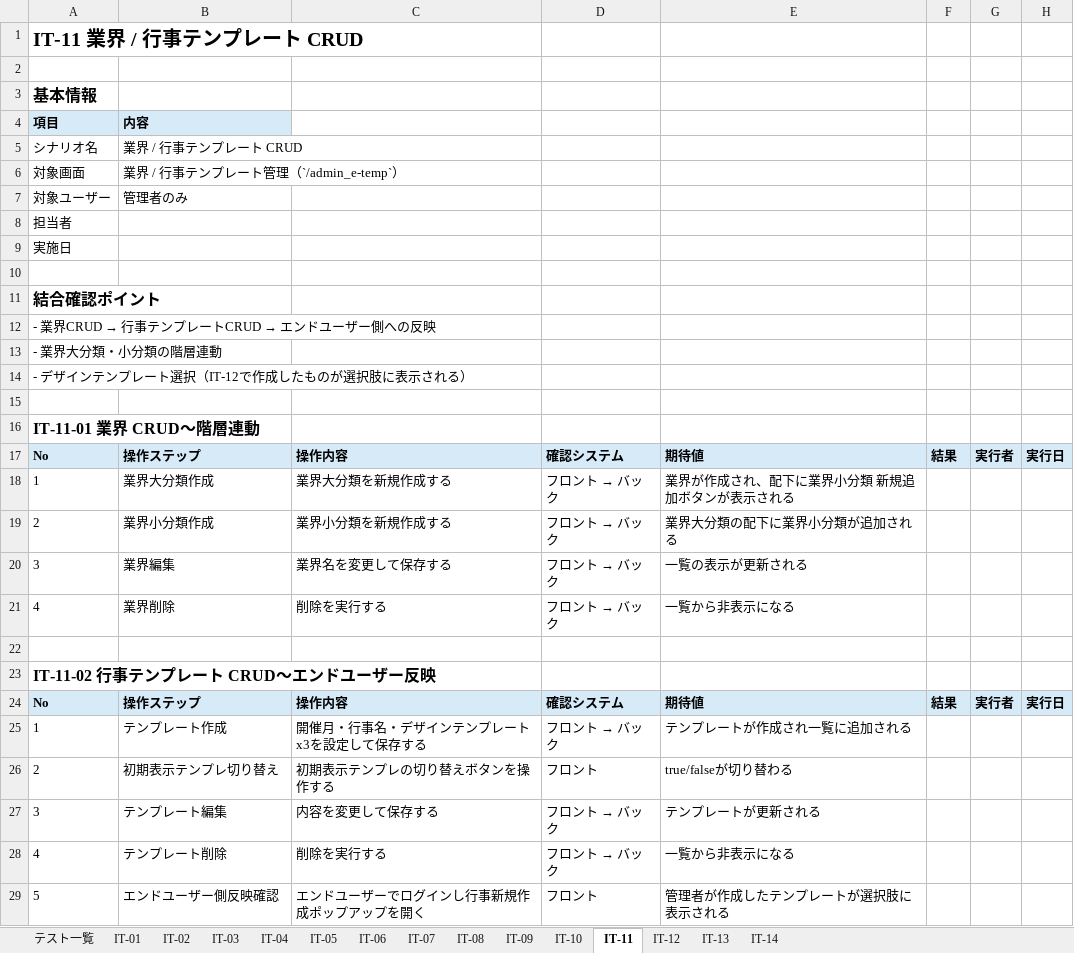
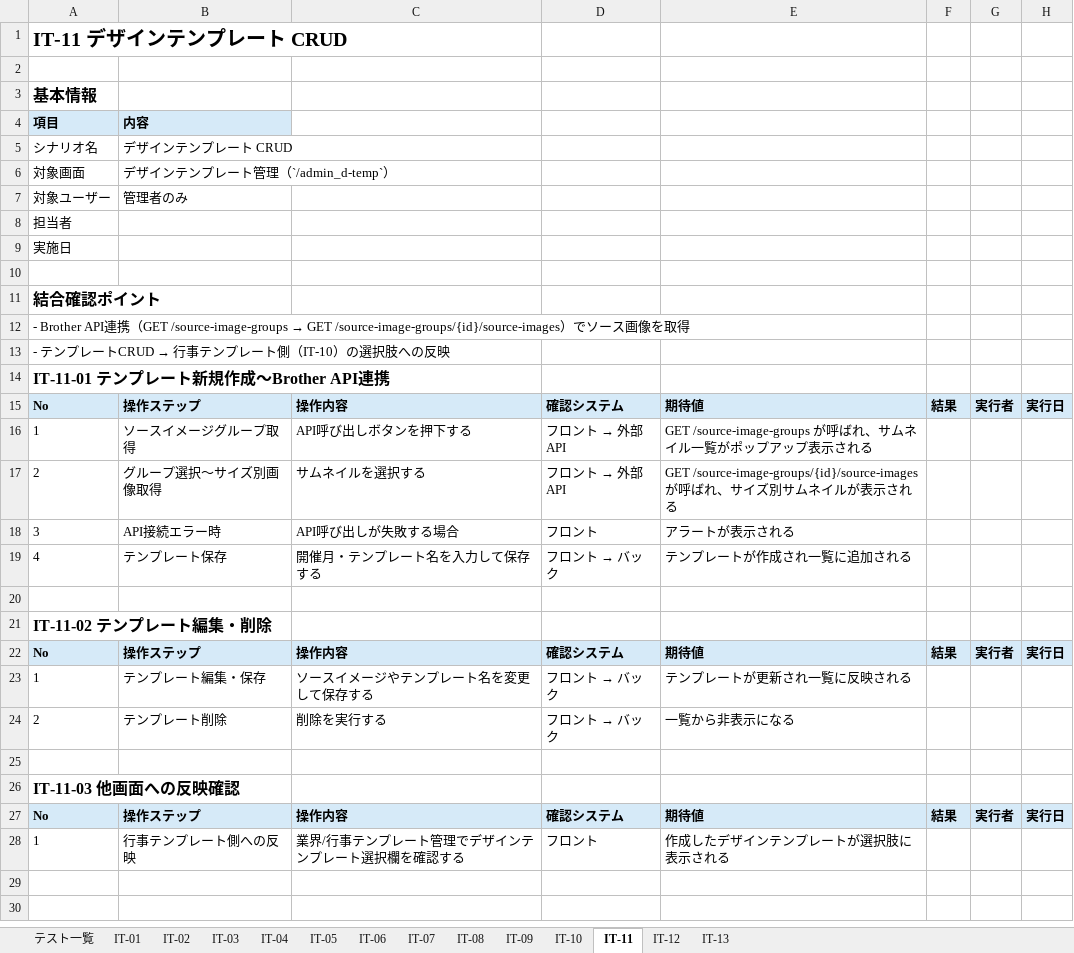
Before and after one commit to sol-111/brother-docs, an Excel workbook: documents/3_test/02_integration/結合テスト仕様書.xlsx, sheet IT-11, drawn as a sheet; values as stored, in another font and other column widths than the file's, no borders; removed rows and columns are numbered as before the commit, all else as after; the diff names each change by its address in the sheet, - before the commit and + after, or states it on an @@ line.

```diff
--- a/documents/3_test/02_integration/結合テスト仕様書.xlsx (sheet IT-11)
+++ b/documents/3_test/02_integration/結合テスト仕様書.xlsx (sheet IT-11)
-sheet tab: IT-14
-A1: IT-11 業界 / 行事テンプレート CRUD
+A1: IT-11 デザインテンプレート CRUD
-B5: 業界 / 行事テンプレート CRUD
+B5: デザインテンプレート CRUD
-B6: 業界 / 行事テンプレート管理（`/admin_e-temp`）
+B6: デザインテンプレート管理（`/admin_d-temp`）
@@ A12: - 業界CRUD → 行事テンプレートCRUD → エンドユーザー側への反映 → - Brother API連携（GET /source-image-groups → GET /source-image-groups/{id}/source-images）でソース画像を取得 @@
@@ A13: - 業界大分類・小分類の階層連動 → - テンプレートCRUD → 行事テンプレート側（IT-10）の選択肢への反映 @@
-A14: - デザインテンプレート選択（IT-12で作成したものが選択肢に表示される）
+A14: IT-11-01 テンプレート新規作成〜Brother API連携
-A14 bold: off
+A14 bold: on, text size: larger
+row 15: No | 操作ステップ | 操作内容 | 確認システム | 期待値 | 結果 | 実行者 | 実行日
+row 16: 1 | ソースイメージグループ取得 | API呼び出しボタンを押下する | フロント → 外部API | GET /source-image-groups が呼ばれ、サムネイル一覧がポップアップ表示される
+row 17: 2 | グループ選択〜サイズ別画像取得 | サムネイルを選択する | フロント → 外部API | GET /source-image-groups/{id}/source-images が呼ばれ、サイズ別サムネイルが表示される
+row 18: 3 | API接続エラー時 | API呼び出しが失敗する場合 | フロント | アラートが表示される
+row 19: 4 | テンプレート保存 | 開催月・テンプレート名を入力して保存する | フロント → バック | テンプレートが作成され一覧に追加される
-A21: IT-11-01 業界 CRUD〜階層連動
+A21: IT-11-02 テンプレート編集・削除
-B23: 業界大分類作成
+B23: テンプレート編集・保存
-C23: 業界大分類を新規作成する
+C23: ソースイメージやテンプレート名を変更して保存する
-E23: 業界が作成され、配下に業界小分類 新規追加ボタンが表示される
+E23: テンプレートが更新され一覧に反映される
-B24: 業界小分類作成
+B24: テンプレート削除
-C24: 業界小分類を新規作成する
+C24: 削除を実行する
-E24: 業界大分類の配下に業界小分類が追加される
+E24: 一覧から非表示になる
-row 20: 3 | 業界編集 | 業界名を変更して保存する | フロント → バック | 一覧の表示が更新される
-row 21: 4 | 業界削除 | 削除を実行する | フロント → バック | 一覧から非表示になる
-A26: IT-11-02 行事テンプレート CRUD〜エンドユーザー反映
+A26: IT-11-03 他画面への反映確認
-B28: テンプレート作成
+B28: 行事テンプレート側への反映
-C28: 開催月・行事名・デザインテンプレートx3を設定して保存する
+C28: 業界/行事テンプレート管理でデザインテンプレート選択欄を確認する
@@ D28: フロント → バック → フロント @@
-E28: テンプレートが作成され一覧に追加される
+E28: 作成したデザインテンプレートが選択肢に表示される
-row 26: 2 | 初期表示テンプレ切り替え | 初期表示テンプレの切り替えボタンを操作する | フロント | true/falseが切り替わる
-row 27: 3 | テンプレート編集 | 内容を変更して保存する | フロント → バック | テンプレートが更新される
-row 28: 4 | テンプレート削除 | 削除を実行する | フロント → バック | 一覧から非表示になる
-row 29: 5 | エンドユーザー側反映確認 | エンドユーザーでログインし行事新規作成ポップアップを開く | フロント | 管理者が作成したテンプレートが選択肢に表示される
```
Also changed, not shown: sheet IT-10, sheet IT-13, sheet IT-12, sheet IT-09, sheet テスト一覧, sheet IT-08, 7 more sheets, 7 other files.
